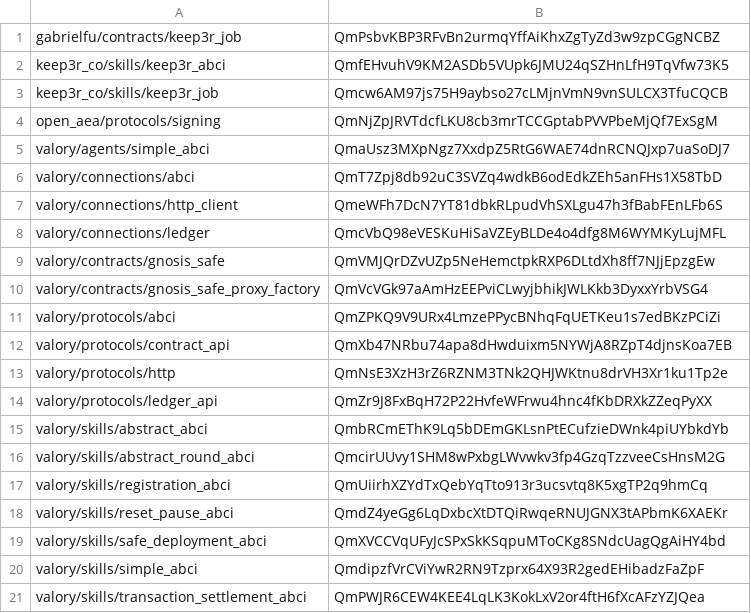
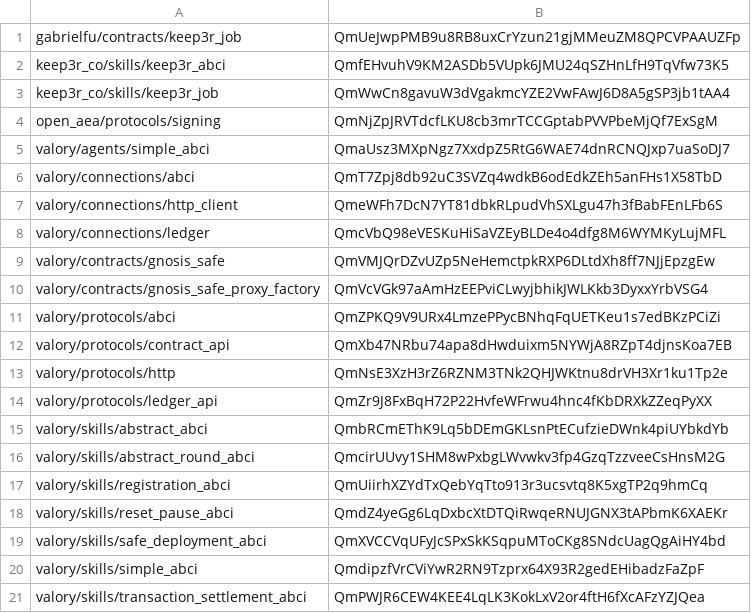
Before and after one commit to valory-xyz/agent-academy-2, a CSV file: packages/hashes.csv, drawn as a sheet.

```diff
--- a/packages/hashes.csv
+++ b/packages/hashes.csv
@@ -1,4 +1,4 @@
-gabrielfu/contracts/keep3r_job,QmPsbvKBP3RFvBn2urmqYffAiKhxZgTyZd3w9zpCGgNCBZ
+gabrielfu/contracts/keep3r_job,QmUeJwpPMB9u8RB8uxCrYzun21gjMMeuZM8QPCVPAAUZFp
 keep3r_co/skills/keep3r_abci,QmfEHvuhV9KM2ASDb5VUpk6JMU24qSZHnLfH9TqVfw73K5
-keep3r_co/skills/keep3r_job,Qmcw6AM97js75H9aybso27cLMjnVmN9vnSULCX3TfuCQCB
+keep3r_co/skills/keep3r_job,QmWwCn8gavuW3dVgakmcYZE2VwFAwJ6D8A5gSP3jb1tAA4
 open_aea/protocols/signing,QmNjZpJRVTdcfLKU8cb3mrTCCGptabPVVPbeMjQf7ExSgM
```
Also changed, not shown: 6 other files.
